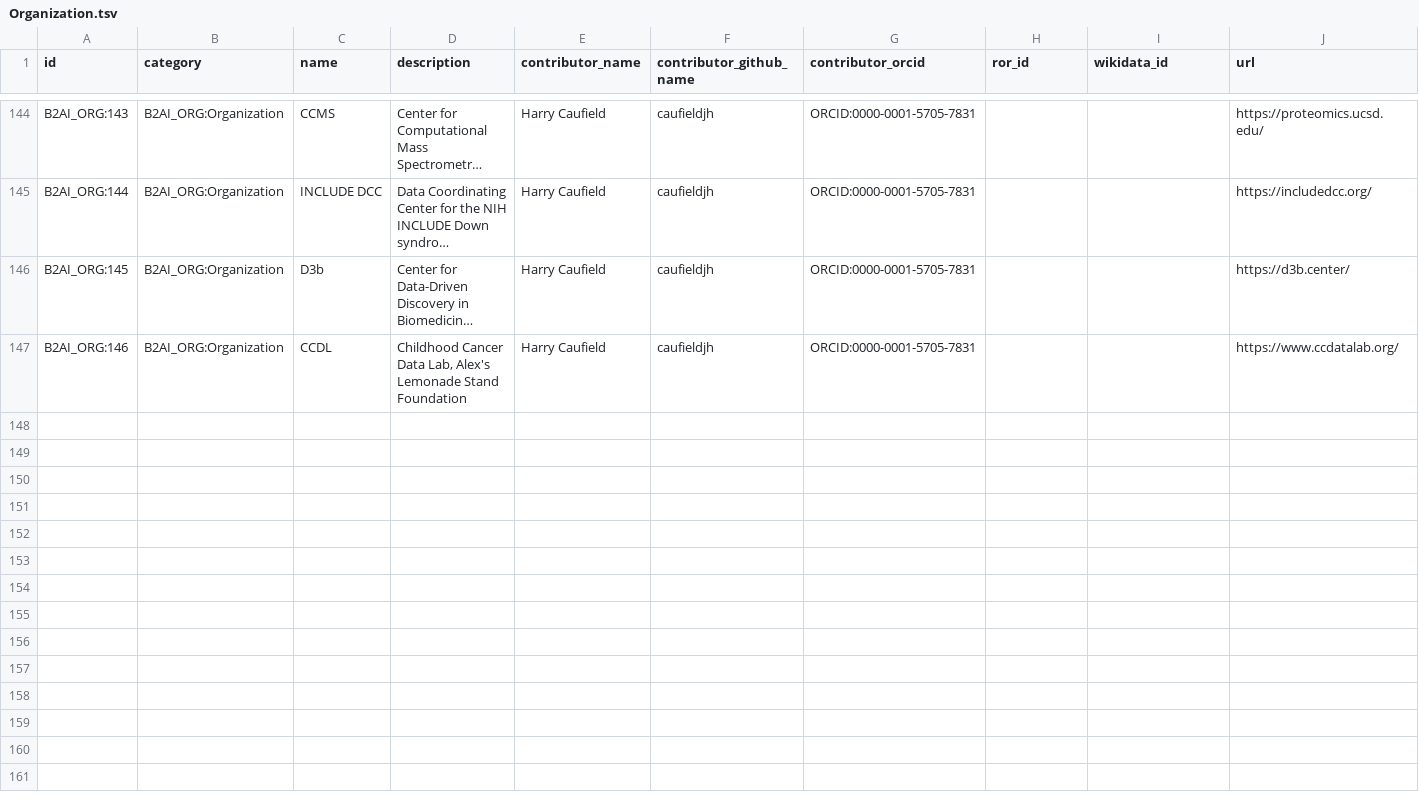
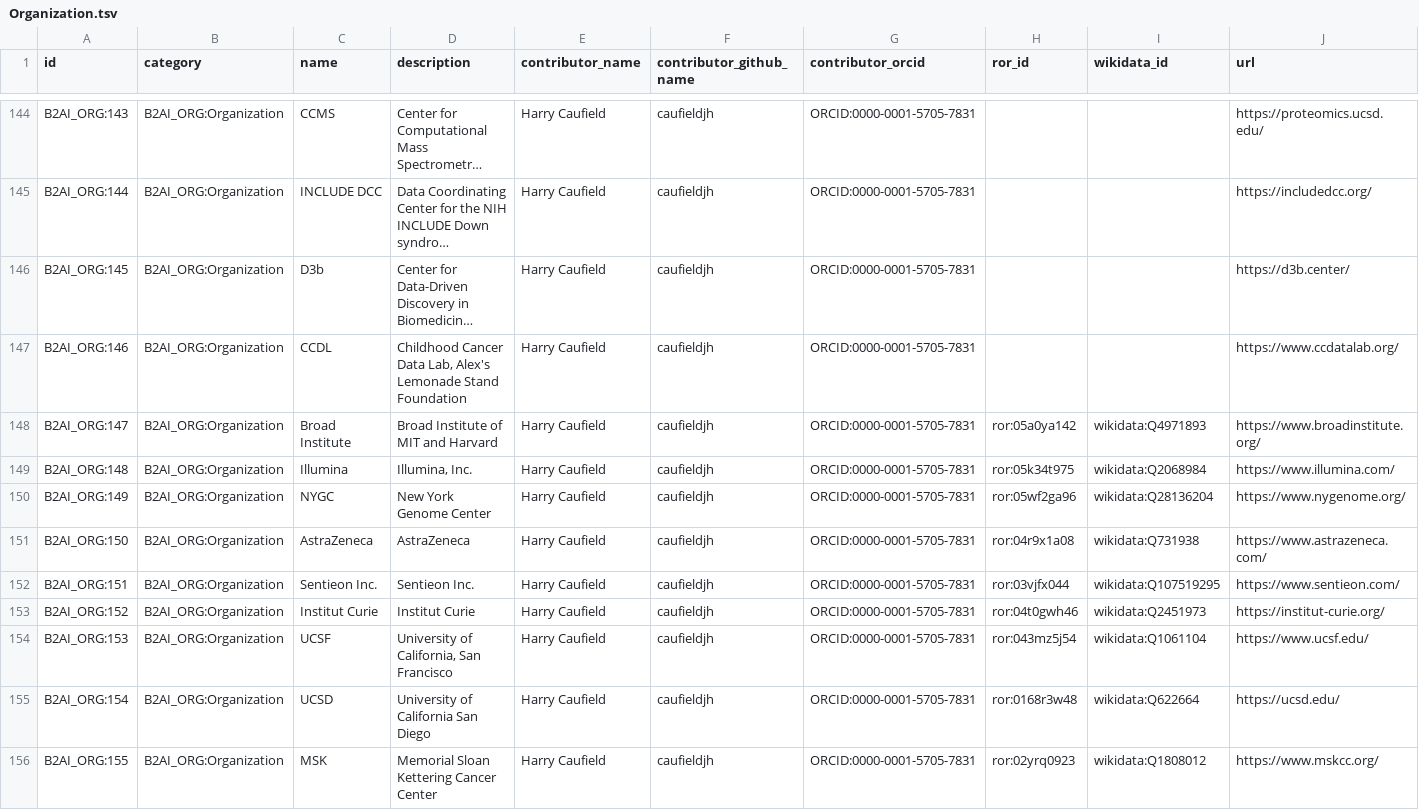
Before and after one commit to bridge2ai/b2ai-standards-registry, a TSV file: project/data/Organization.tsv, drawn as a sheet; only a part is shown, gaps mark what is left out; long unchanged cells end in …; rows hold the shown columns only; the diff names each change by its address in the sheet, - before the commit and + after, or states it on an @@ line.

```diff
--- a/project/data/Organization.tsv
+++ b/project/data/Organization.tsv
+row 148: B2AI_ORG:147 | B2AI_ORG:Organization | Broad Institute | Broad Institute of MIT and Harvard | Harry Caufield | caufieldjh | ORCID:0000-0001-5705-7831 | ror:05a0ya142 | wikidata:Q4971893 | https://www.broadinstitute.org/
+row 149: B2AI_ORG:148 | B2AI_ORG:Organization | Illumina | Illumina, Inc. | Harry Caufield | caufieldjh | ORCID:0000-0001-5705-7831 | ror:05k34t975 | wikidata:Q2068984 | https://www.illumina.com/
+row 150: B2AI_ORG:149 | B2AI_ORG:Organization | NYGC | New York Genome Center | Harry Caufield | caufieldjh | ORCID:0000-0001-5705-7831 | ror:05wf2ga96 | wikidata:Q28136204 | https://www.nygenome.org/
+row 151: B2AI_ORG:150 | B2AI_ORG:Organization | AstraZeneca | AstraZeneca | Harry Caufield | caufieldjh | ORCID:0000-0001-5705-7831 | ror:04r9x1a08 | wikidata:Q731938 | https://www.astrazeneca.com/
+row 152: B2AI_ORG:151 | B2AI_ORG:Organization | Sentieon Inc. | Sentieon Inc. | Harry Caufield | caufieldjh | ORCID:0000-0001-5705-7831 | ror:03vjfx044 | wikidata:Q107519295 | https://www.sentieon.com/
+row 153: B2AI_ORG:152 | B2AI_ORG:Organization | Institut Curie | Institut Curie | Harry Caufield | caufieldjh | ORCID:0000-0001-5705-7831 | ror:04t0gwh46 | wikidata:Q2451973 | https://institut-curie.org/
+row 154: B2AI_ORG:153 | B2AI_ORG:Organization | UCSF | University of California, San Francisco | Harry Caufield | caufieldjh | ORCID:0000-0001-5705-7831 | ror:043mz5j54 | wikidata:Q1061104 | https://www.ucsf.edu/
+row 155: B2AI_ORG:154 | B2AI_ORG:Organization | UCSD | University of California San Diego | Harry Caufield | caufieldjh | ORCID:0000-0001-5705-7831 | ror:0168r3w48 | wikidata:Q622664 | https://ucsd.edu/
+row 156: B2AI_ORG:155 | B2AI_ORG:Organization | MSK | Memorial Sloan Kettering Cancer Center | Harry Caufield | caufieldjh | ORCID:0000-0001-5705-7831 | ror:02yrq0923 | wikidata:Q1808012 | https://www.mskcc.org/
```
Also changed, not shown: src/all_ids.tsv, 5 other files.
